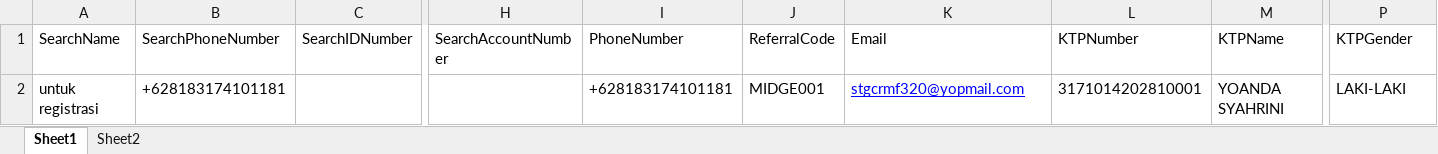
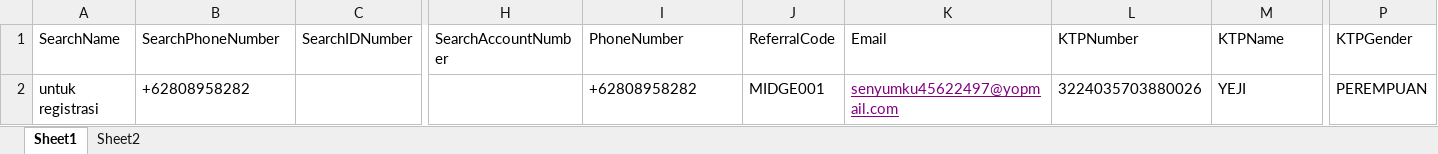
Before and after one commit to natasyaruth/automation_crmf_amarbank_digital, an Excel workbook: Data Files/Website/DataFiles_CRM/Data_CSR_Management.xlsx, sheet Sheet1, drawn as a sheet; only a part is shown, gaps mark what is left out; values as stored, in another font and other column widths than the file's, no borders; the diff names each change by its address in the sheet, - before the commit and + after, or states it on an @@ line.

Commit message:
Update test suite and test data

```diff
--- a/Data Files/Website/DataFiles_CRM/Data_CSR_Management.xlsx (sheet Sheet1)
+++ b/Data Files/Website/DataFiles_CRM/Data_CSR_Management.xlsx (sheet Sheet1)
-B2 (SearchPhoneNumber): +628183174101181
+B2 (SearchPhoneNumber): +62808958282
-I2 (PhoneNumber): +628183174101181
+I2 (PhoneNumber): +62808958282
-K2 (Email): stgcrmf320@yopmail.com
+K2 (Email): senyumku45622497@yopmail.com
-K2 text colour: #0000FF
+K2 text colour: #800080
-L2 (KTPNumber): 3171014202810001
+L2 (KTPNumber): 3224035703880026
-M2 (KTPName): YOANDA SYAHRINI
+M2 (KTPName): YEJI
-P2 (KTPGender): LAKI-LAKI
+P2 (KTPGender): PEREMPUAN
```
Also changed, not shown: 4 other files.
